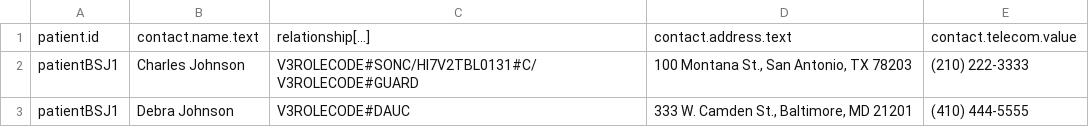
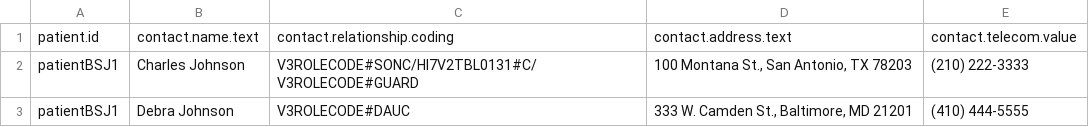
Before and after one commit to paciowg/CSV-to-FSH-app, a CSV file: input/Patient.contact.csv, drawn as a sheet.

```diff
--- a/input/Patient.contact.csv
+++ b/input/Patient.contact.csv
@@ -1,2 +1,2 @@
-patient.id,contact.name.text,relationship[...],contact.address.text,contact.telecom.value
+patient.id,contact.name.text,contact.relationship.coding,contact.address.text,contact.telecom.value
 patientBSJ1,Charles Johnson,V3ROLECODE#SONC/Hl7V2TBL0131#C/V3ROLECODE#GUARD,"100 Montana St., San Antonio, TX 78203",(210) 222-3333
```
Also changed, not shown: input/PractitionerRole.code.csv, 29 other files.
